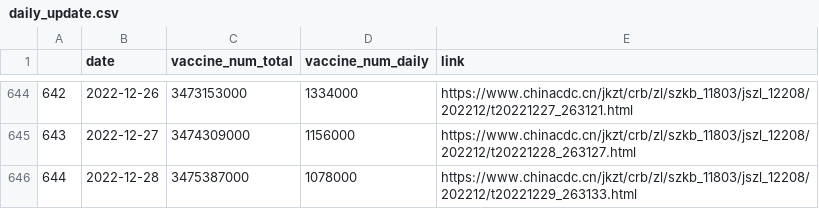
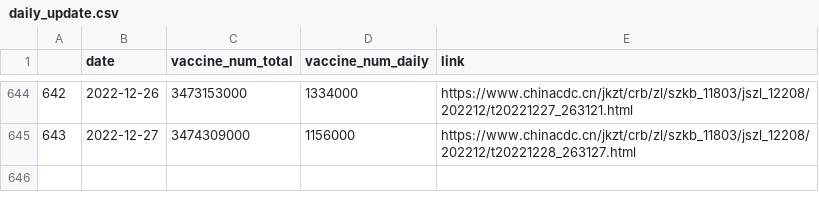
Before and after one commit to yong-xiong/china-vaccination, a CSV file: daily_update.csv, drawn as a sheet; only a part is shown, gaps mark what is left out.

```diff
--- a/daily_update.csv
+++ b/daily_update.csv
@@ -645,2 +645 @@
 643,2022-12-27,3474309000,1156000,https://www.chinacdc.cn/jkzt/crb/zl/szkb_11803/jszl_12208/202212/t20221228_263127.html
-644,2022-12-28,3475387000,1078000,https://www.chinacdc.cn/jkzt/crb/zl/szkb_11803/jszl_12208/202212/t20221229_263133.html
```
Also changed, not shown: daily_update_180days.csv, 1 other file.
